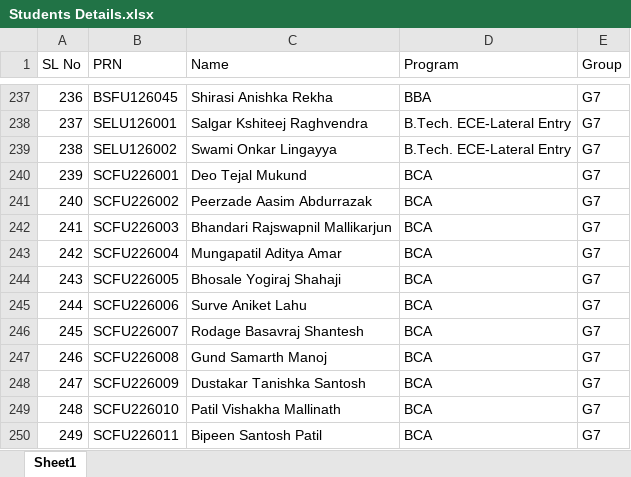
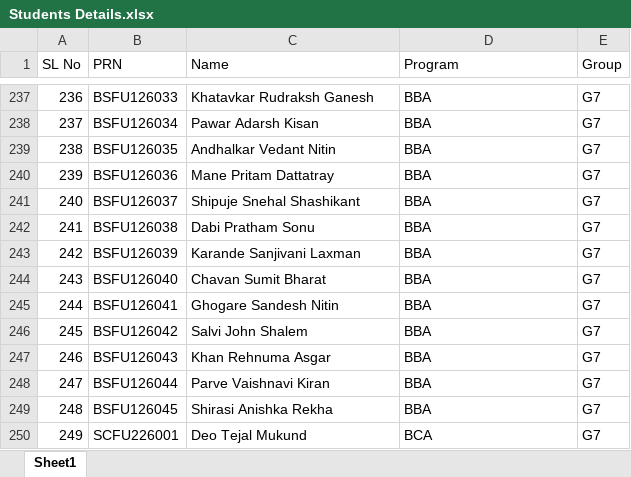
Before and after one commit to JanaKrishnendu/MITVPU-Orientation-2026, an Excel workbook: Students Details.xlsx, sheet Sheet1, drawn as a sheet; only a part is shown, gaps mark what is left out; values as stored, in another font and other column widths than the file's, no borders; the diff covers the shown part only; the diff names each change by its address in the sheet, - before the commit and + after, or states it on an @@ line.

```diff
--- a/Students Details.xlsx (sheet Sheet1)
+++ b/Students Details.xlsx (sheet Sheet1)
-B237 (PRN): BSFU126045
+B237 (PRN): BSFU126033
-C237 (Name): Shirasi Anishka Rekha
+C237 (Name): Khatavkar Rudraksh Ganesh
-B238 (PRN): SELU126001
+B238 (PRN): BSFU126034
-C238 (Name): Salgar Kshiteej Raghvendra
+C238 (Name): Pawar Adarsh Kisan
-D238:D239 (Program): B.Tech. ECE-Lateral Entry
+D238:D239 (Program): BBA
-B239 (PRN): SELU126002
+B239 (PRN): BSFU126035
-C239 (Name): Swami Onkar Lingayya
+C239 (Name): Andhalkar Vedant Nitin
-B240 (PRN): SCFU226001
+B240 (PRN): BSFU126036
-C240 (Name): Deo Tejal Mukund
+C240 (Name): Mane Pritam Dattatray
-D240:D249 (Program): BCA
+D240:D249 (Program): BBA
-B241 (PRN): SCFU226002
+B241 (PRN): BSFU126037
-C241 (Name): Peerzade Aasim Abdurrazak
+C241 (Name): Shipuje Snehal Shashikant
-B242 (PRN): SCFU226003
+B242 (PRN): BSFU126038
-C242 (Name): Bhandari Rajswapnil Mallikarjun
+C242 (Name): Dabi Pratham Sonu
-B243 (PRN): SCFU226004
+B243 (PRN): BSFU126039
-C243 (Name): Mungapatil Aditya Amar
+C243 (Name): Karande Sanjivani Laxman
-B244 (PRN): SCFU226005
+B244 (PRN): BSFU126040
-C244 (Name): Bhosale Yogiraj Shahaji
+C244 (Name): Chavan Sumit Bharat
-B245 (PRN): SCFU226006
+B245 (PRN): BSFU126041
-C245 (Name): Surve Aniket Lahu
+C245 (Name): Ghogare Sandesh Nitin
-B246 (PRN): SCFU226007
+B246 (PRN): BSFU126042
-C246 (Name): Rodage Basavraj Shantesh
+C246 (Name): Salvi John Shalem
-B247 (PRN): SCFU226008
+B247 (PRN): BSFU126043
-C247 (Name): Gund Samarth Manoj
+C247 (Name): Khan Rehnuma Asgar
-B248 (PRN): SCFU226009
+B248 (PRN): BSFU126044
-C248 (Name): Dustakar Tanishka Santosh
+C248 (Name): Parve Vaishnavi Kiran
-B249 (PRN): SCFU226010
+B249 (PRN): BSFU126045
-C249 (Name): Patil Vishakha Mallinath
+C249 (Name): Shirasi Anishka Rekha
-B250 (PRN): SCFU226011
+B250 (PRN): SCFU226001
-C250 (Name): Bipeen Santosh Patil
+C250 (Name): Deo Tejal Mukund
```
Also changed, not shown: 260 edited cells elsewhere in this sheet, 1 other file.
